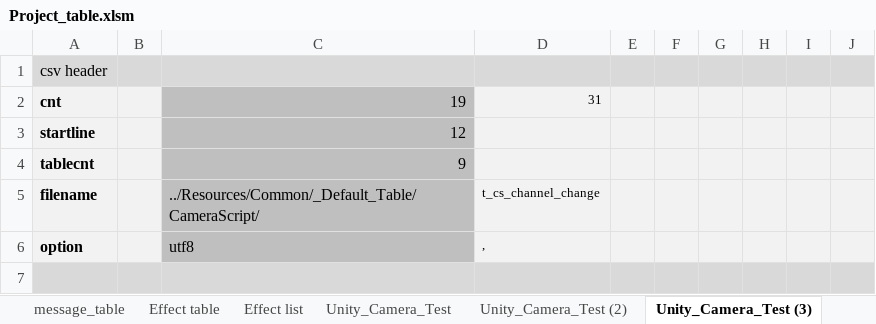
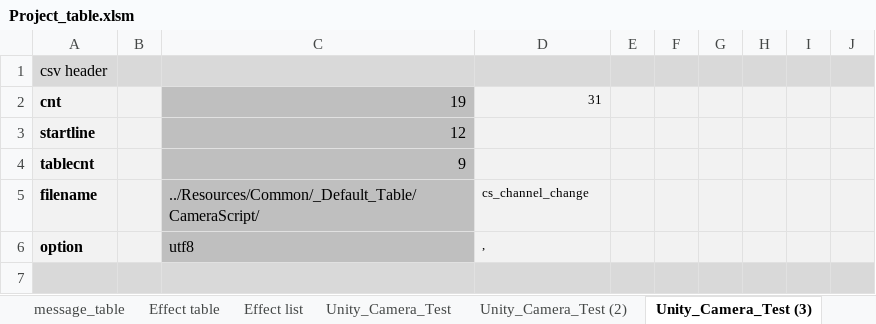
Before and after one commit to Juseong3d/4DR, an Excel workbook: Unity/4DR/Assets/_Default_Table/Project_table.xlsm, sheet Unity_Camera_Test (3), drawn as a sheet; only a part is shown; values as stored, in another font and other column widths than the file's, no borders; charts and pictures not drawn; the diff names each change by its address in the sheet, - before the commit and + after, or states it on an @@ line.

```diff
--- a/Unity/4DR/Assets/_Default_Table/Project_table.xlsm (sheet Unity_Camera_Test (3))
+++ b/Unity/4DR/Assets/_Default_Table/Project_table.xlsm (sheet Unity_Camera_Test (3))
-D5: t_cs_channel_change
+D5: cs_channel_change
```
Also changed, not shown: sheet Unity_Camera_Test (2), sheet Effect table, sheet Effect list, other sheet tabs, charts or pictures, 49 other files.
